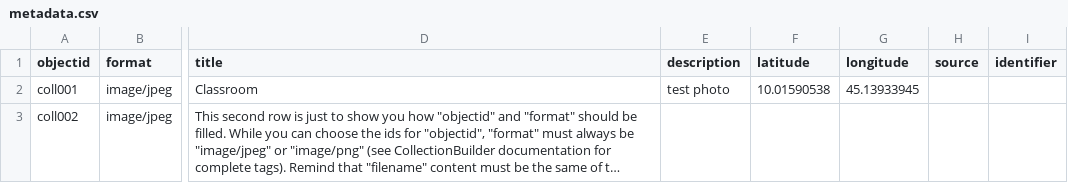
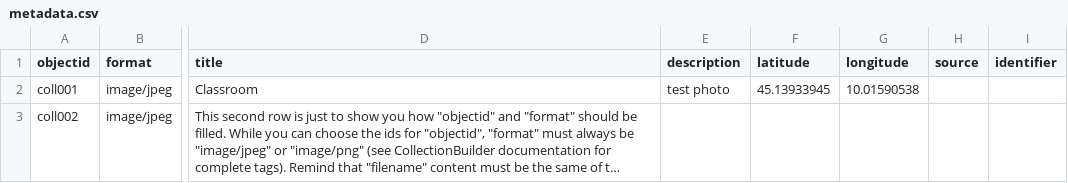
Before and after one commit to sia570/collection-test, a CSV file: _data/metadata.csv, drawn as a sheet; only a part is shown, gaps mark what is left out; long unchanged cells end in …; the diff names each change by its address in the sheet, - before the commit and + after, or states it on an @@ line.

Commit message:
Update metadata.csv

```diff
--- a/_data/metadata.csv
+++ b/_data/metadata.csv
-F2 (latitude): 10.01590538
+F2 (latitude): 45.13933945
-G2 (longitude): 45.13933945
+G2 (longitude): 10.01590538
```
